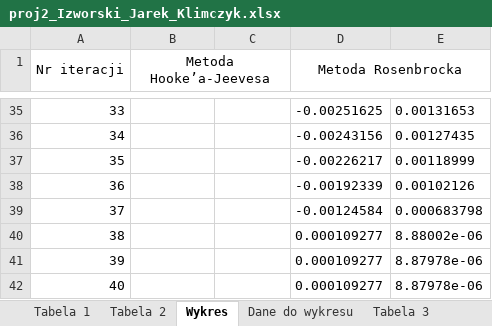
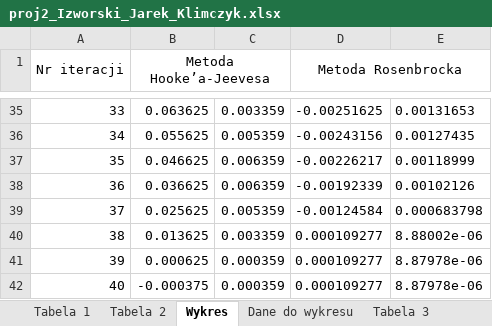
Before and after one commit to KrzysiekJa/Optimalizations-labs-2020, an Excel workbook: OptimalizationLabs1/proj2_Izworski_Jarek_Klimczyk.xlsx, sheet Wykres, drawn as a sheet; only a part is shown, gaps mark what is left out; values as stored, in another font and other column widths than the file's, no borders; the diff covers the shown part only; the diff names each change by its address in the sheet, - before the commit and + after, or states it on an @@ line.

```diff
--- a/OptimalizationLabs1/proj2_Izworski_Jarek_Klimczyk.xlsx (sheet Wykres)
+++ b/OptimalizationLabs1/proj2_Izworski_Jarek_Klimczyk.xlsx (sheet Wykres)
-B35 (Metoda Hooke’a-Jeevesa): (empty)
+B35 (Metoda Hooke’a-Jeevesa): 0.063625
-C35: (empty)
+C35: 0.003359
-B36 (Metoda Hooke’a-Jeevesa): (empty)
+B36 (Metoda Hooke’a-Jeevesa): 0.055625
-C36: (empty)
+C36: 0.005359
-B37 (Metoda Hooke’a-Jeevesa): (empty)
+B37 (Metoda Hooke’a-Jeevesa): 0.046625
-C37:C38: (empty)
+C37:C38: 0.006359
-B38 (Metoda Hooke’a-Jeevesa): (empty)
+B38 (Metoda Hooke’a-Jeevesa): 0.036625
-B39 (Metoda Hooke’a-Jeevesa): (empty)
+B39 (Metoda Hooke’a-Jeevesa): 0.025625
-C39: (empty)
+C39: 0.005359
-B40 (Metoda Hooke’a-Jeevesa): (empty)
+B40 (Metoda Hooke’a-Jeevesa): 0.013625
-C40: (empty)
+C40: 0.003359
-B41 (Metoda Hooke’a-Jeevesa): (empty)
+B41 (Metoda Hooke’a-Jeevesa): 0.000625
-C41:C42: (empty)
+C41:C42: 0.000359
-B42 (Metoda Hooke’a-Jeevesa): (empty)
+B42 (Metoda Hooke’a-Jeevesa): -0.000375
```
Also changed, not shown: 64 edited cells elsewhere in this sheet, 1 other file.
